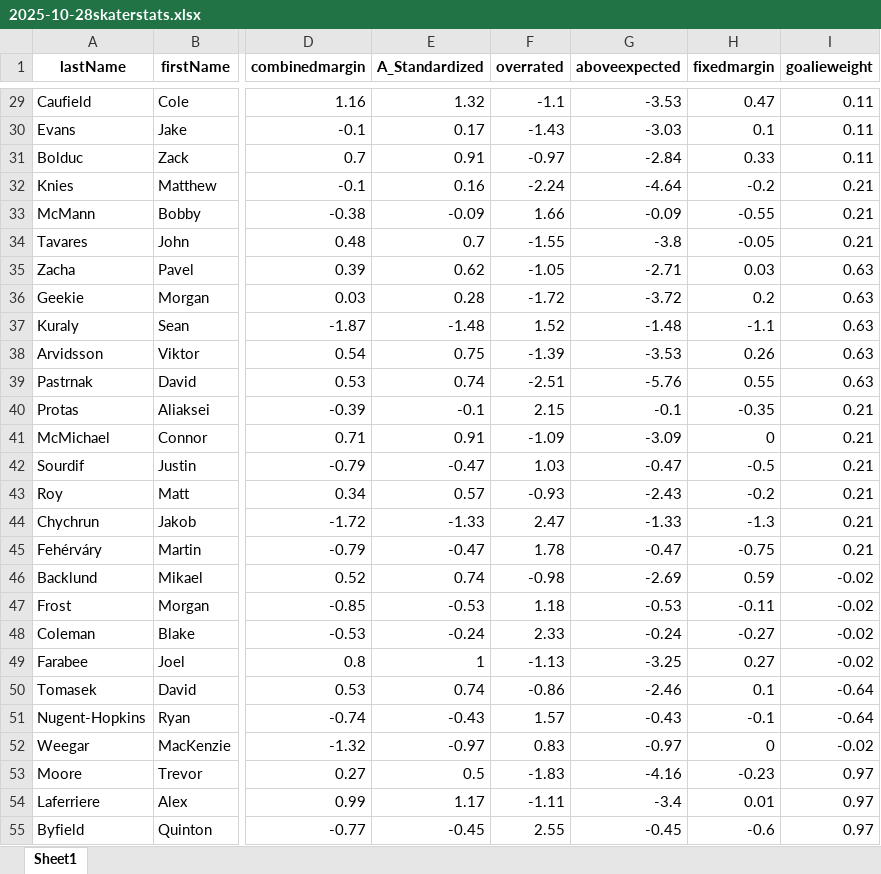
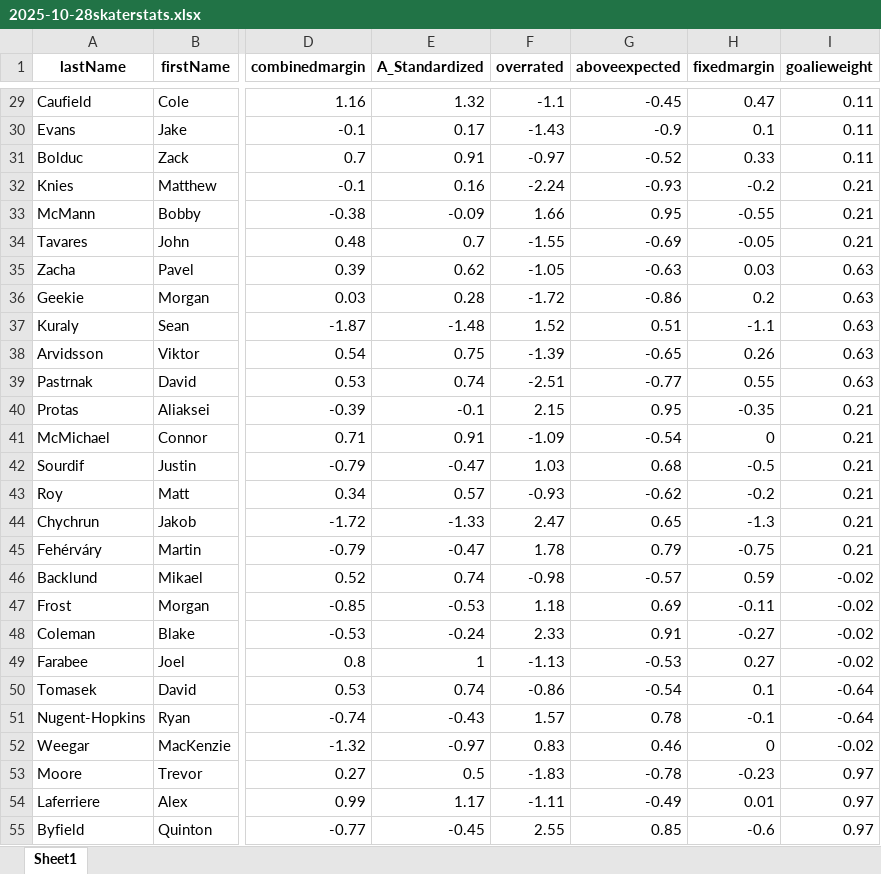
Before and after one commit to kevfracc/nba2023, an Excel workbook: 2025-10-28skaterstats.xlsx, sheet Sheet1, drawn as a sheet; only a part is shown, gaps mark what is left out; values as stored, in another font and other column widths than the file's, no borders; the diff covers the shown part only; the diff names each change by its address in the sheet, - before the commit and + after, or states it on an @@ line.

```diff
--- a/2025-10-28skaterstats.xlsx (sheet Sheet1)
+++ b/2025-10-28skaterstats.xlsx (sheet Sheet1)
-G29 (aboveexpected): -3.53
+G29 (aboveexpected): -0.45
-G30 (aboveexpected): -3.03
+G30 (aboveexpected): -0.9
-G31 (aboveexpected): -2.84
+G31 (aboveexpected): -0.52
-G32 (aboveexpected): -4.64
+G32 (aboveexpected): -0.93
-G33 (aboveexpected): -0.09
+G33 (aboveexpected): 0.95
-G34 (aboveexpected): -3.8
+G34 (aboveexpected): -0.69
-G35 (aboveexpected): -2.71
+G35 (aboveexpected): -0.63
-G36 (aboveexpected): -3.72
+G36 (aboveexpected): -0.86
-G37 (aboveexpected): -1.48
+G37 (aboveexpected): 0.51
-G38 (aboveexpected): -3.53
+G38 (aboveexpected): -0.65
-G39 (aboveexpected): -5.76
+G39 (aboveexpected): -0.77
-G40 (aboveexpected): -0.1
+G40 (aboveexpected): 0.95
-G41 (aboveexpected): -3.09
+G41 (aboveexpected): -0.54
-G42 (aboveexpected): -0.47
+G42 (aboveexpected): 0.68
-G43 (aboveexpected): -2.43
+G43 (aboveexpected): -0.62
-G44 (aboveexpected): -1.33
+G44 (aboveexpected): 0.65
-G45 (aboveexpected): -0.47
+G45 (aboveexpected): 0.79
-G46 (aboveexpected): -2.69
+G46 (aboveexpected): -0.57
-G47 (aboveexpected): -0.53
+G47 (aboveexpected): 0.69
-G48 (aboveexpected): -0.24
+G48 (aboveexpected): 0.91
-G49 (aboveexpected): -3.25
+G49 (aboveexpected): -0.53
-G50 (aboveexpected): -2.46
+G50 (aboveexpected): -0.54
-G51 (aboveexpected): -0.43
+G51 (aboveexpected): 0.78
-G52 (aboveexpected): -0.97
+G52 (aboveexpected): 0.46
-G53 (aboveexpected): -4.16
+G53 (aboveexpected): -0.78
-G54 (aboveexpected): -3.4
+G54 (aboveexpected): -0.49
-G55 (aboveexpected): -0.45
+G55 (aboveexpected): 0.85
```
Also changed, not shown: 470 edited cells elsewhere in this sheet, 1 other file.
